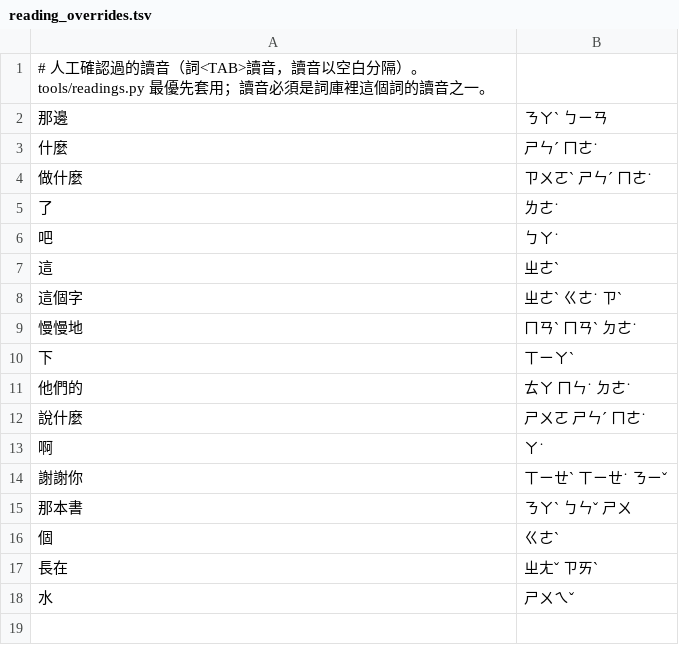
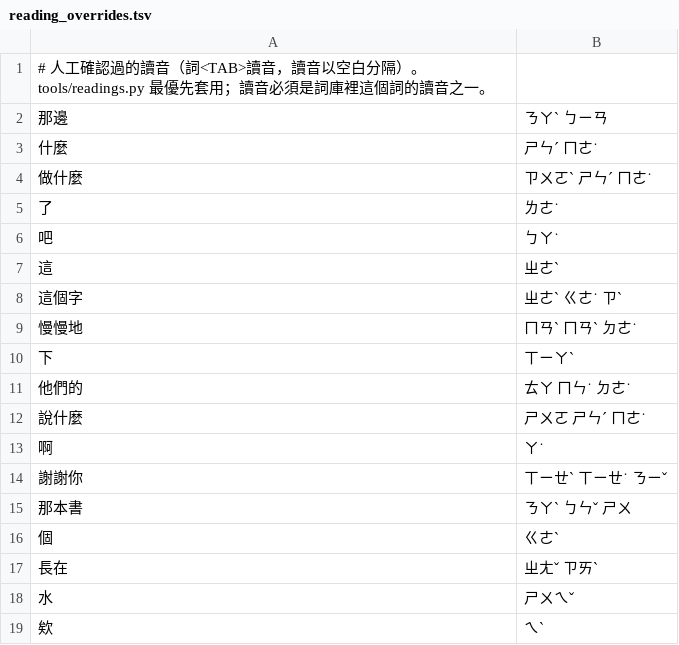
Before and after one commit to Nanako0129/shanjie, a TSV file: tools/reading_overrides.tsv, drawn as a sheet; the diff names each change by its address in the sheet, - before the commit and + after, or states it on an @@ line.

```diff
--- a/tools/reading_overrides.tsv
+++ b/tools/reading_overrides.tsv
+row 19: 欸 | ㄟˋ
```
Also changed, not shown: 2 other files.
